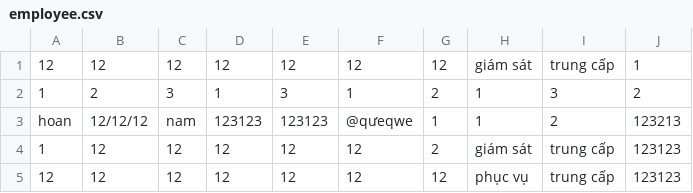
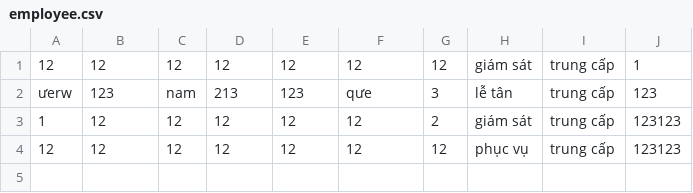
Before and after one commit to tranvanhoan1234/C0322G1_TranVanHoan, a CSV file: src/key_study/uitl/data/employee.csv, drawn as a sheet; removed rows and columns are numbered as before the commit, all else as after; the diff names each change by its address in the sheet, - before the commit and + after, or states it on an @@ line.

```diff
--- a/src/key_study/uitl/data/employee.csv
+++ b/src/key_study/uitl/data/employee.csv
-row 2: 1 | 2 | 3 | 1 | 3 | 1 | 2 | 1 | 3 | 2
-row 3: hoan | 12/12/12 | nam | 123123 | 123123 | @qưeqwe | 1 | 1 | 2 | 123213
+row 2: ưerw | 123 | nam | 213 | 123 | qưe | 3 | lễ tân | trung cấp | 123
```
Also changed, not shown: 25 other files.
